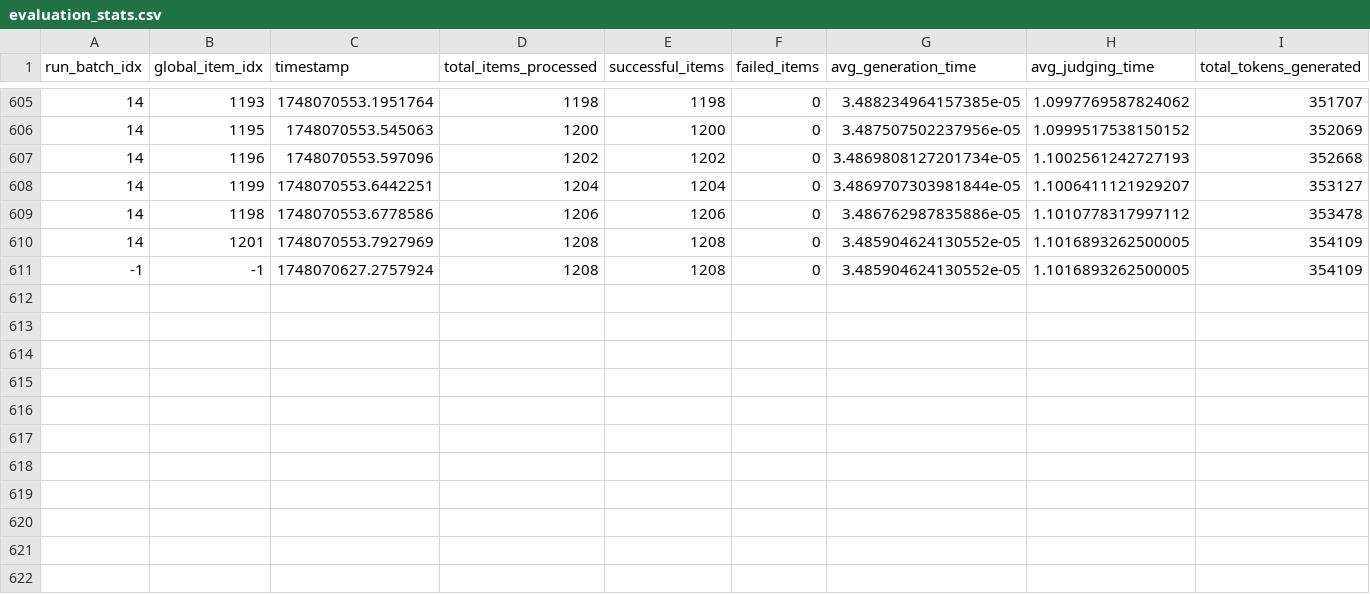
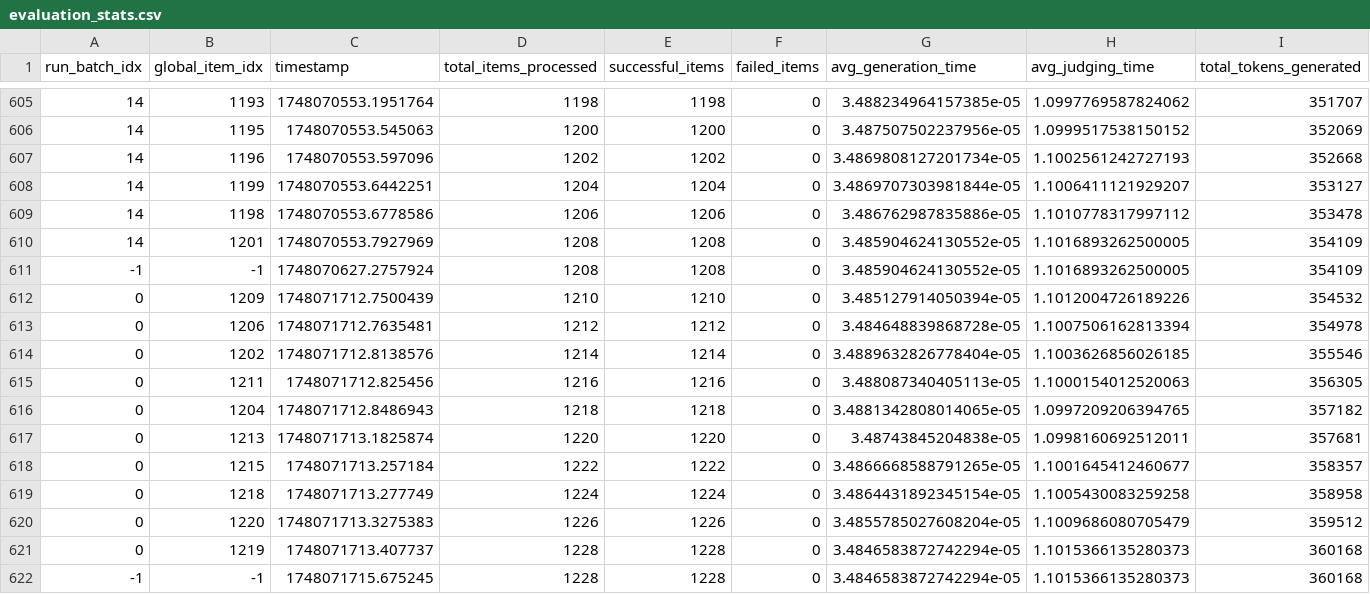
Before and after one commit to m1chae11u/llm-ad-integration, a CSV file: results/baseline_run_test/logs/stats/evaluation_stats.csv, drawn as a sheet; only a part is shown, gaps mark what is left out; rows hold the shown columns only; the diff names each change by its address in the sheet, - before the commit and + after, or states it on an @@ line.

```diff
--- a/results/baseline_run_test/logs/stats/evaluation_stats.csv
+++ b/results/baseline_run_test/logs/stats/evaluation_stats.csv
+row 612: 0 | 1209 | 1748071712.7500439 | 1210 | 1210 | 0 | 3.485127914050394e-05 | 1.1012004726189226 | 354532
+row 613: 0 | 1206 | 1748071712.7635481 | 1212 | 1212 | 0 | 3.484648839868728e-05 | 1.1007506162813394 | 354978
+row 614: 0 | 1202 | 1748071712.8138576 | 1214 | 1214 | 0 | 3.4889632826778404e-05 | 1.1003626856026185 | 355546
+row 615: 0 | 1211 | 1748071712.825456 | 1216 | 1216 | 0 | 3.488087340405113e-05 | 1.1000154012520063 | 356305
+row 616: 0 | 1204 | 1748071712.8486943 | 1218 | 1218 | 0 | 3.4881342808014065e-05 | 1.0997209206394765 | 357182
+row 617: 0 | 1213 | 1748071713.1825874 | 1220 | 1220 | 0 | 3.48743845204838e-05 | 1.0998160692512011 | 357681
+row 618: 0 | 1215 | 1748071713.257184 | 1222 | 1222 | 0 | 3.4866668588791265e-05 | 1.1001645412460677 | 358357
+row 619: 0 | 1218 | 1748071713.277749 | 1224 | 1224 | 0 | 3.4864431892345154e-05 | 1.1005430083259258 | 358958
+row 620: 0 | 1220 | 1748071713.3275383 | 1226 | 1226 | 0 | 3.4855785027608204e-05 | 1.1009686080705479 | 359512
+row 621: 0 | 1219 | 1748071713.407737 | 1228 | 1228 | 0 | 3.4846583872742294e-05 | 1.1015366135280373 | 360168
+row 622: -1 | -1 | 1748071715.675245 | 1228 | 1228 | 0 | 3.4846583872742294e-05 | 1.1015366135280373 | 360168
```
Also changed, not shown: 4 other files.
